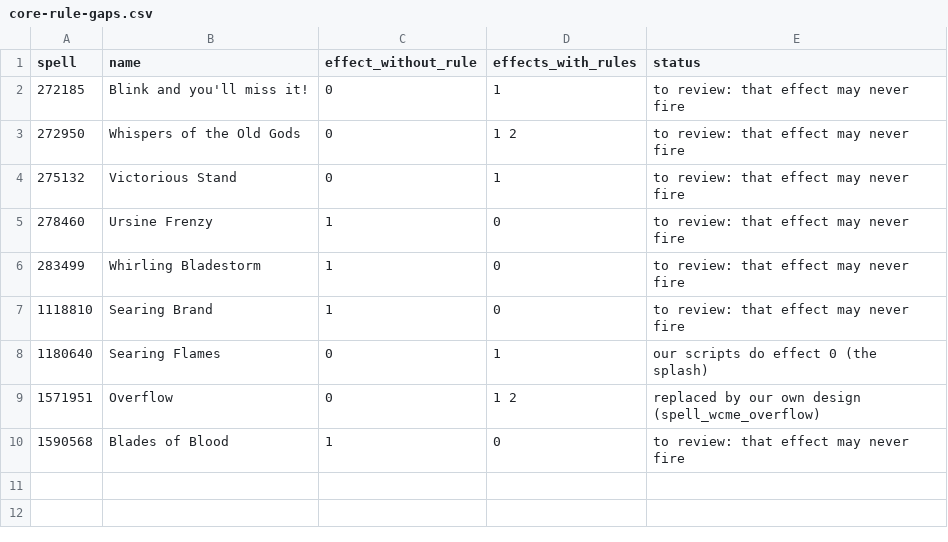
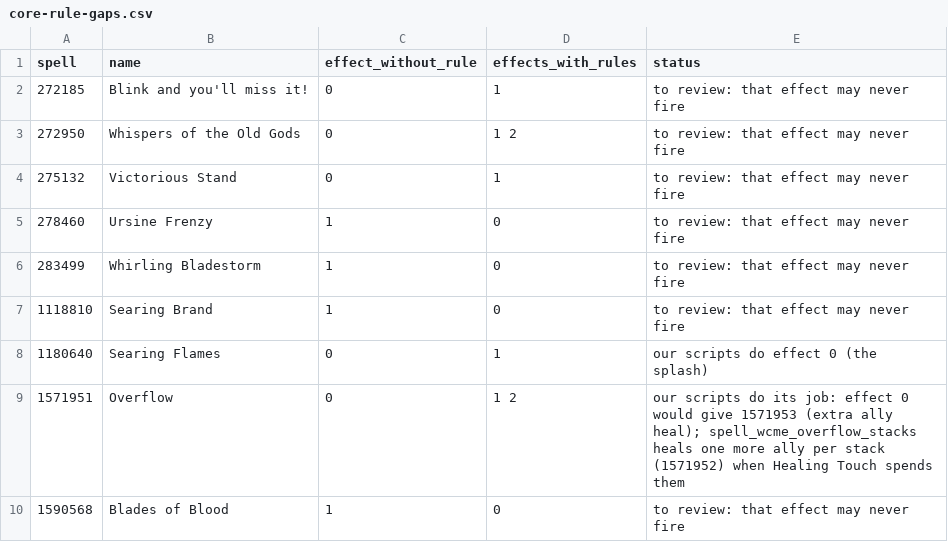
Before and after one commit to JaTynan/coa-wildcard-mystic, a CSV file: enchants/core-rule-gaps.csv, drawn as a sheet.

```diff
--- a/enchants/core-rule-gaps.csv
+++ b/enchants/core-rule-gaps.csv
@@ -8,3 +8,3 @@ spell,name,effect_without_rule,effects_with_rules,status
 1180640,Searing Flames,0,1,our scripts do effect 0 (the splash)
-1571951,Overflow,0,1 2,replaced by our own design (spell_wcme_overflow)
+1571951,Overflow,0,1 2,"our scripts do its job: effect 0 would give 1571953 (extra ally heal); spell_wcme_overflow_stacks heals one more ally per stack (1571952) when Healing Touch spends them"
 1590568,Blades of Blood,1,0,to review: that effect may never fire
```
